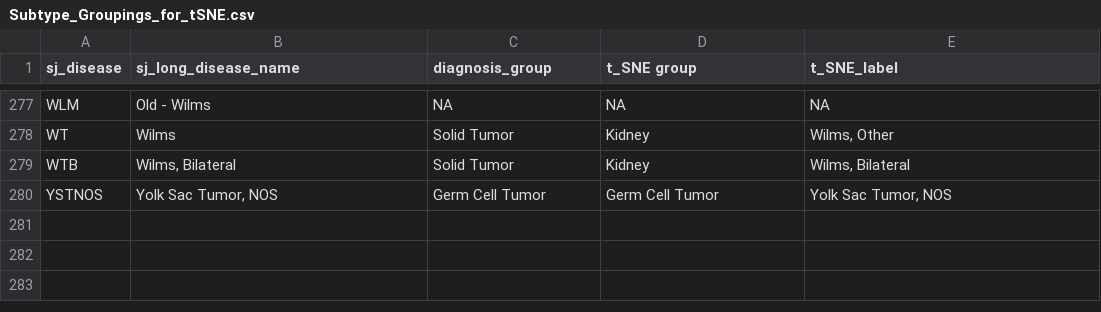
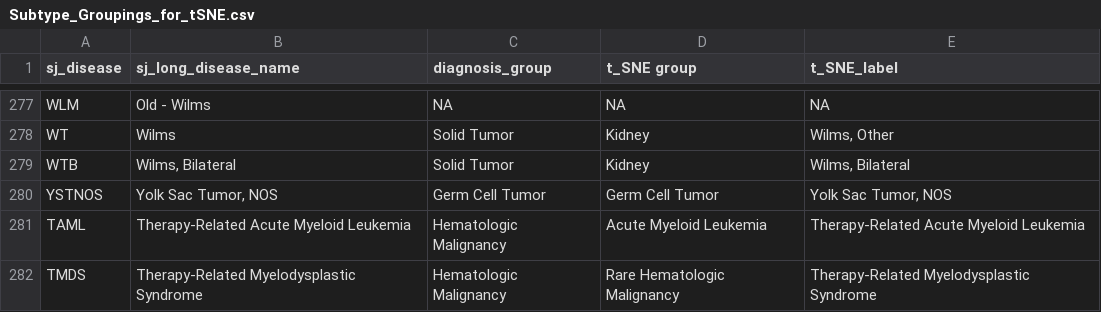
Before and after one commit to stjudecloud/expression-classification, a CSV file: dx_app/resources/stjude/metadata/Subtype_Groupings_for_tSNE.csv, drawn as a sheet; only a part is shown, gaps mark what is left out; the diff names each change by its address in the sheet, - before the commit and + after, or states it on an @@ line.

Commit message:
Adding tMN diagnosis types

```diff
--- a/dx_app/resources/stjude/metadata/Subtype_Groupings_for_tSNE.csv
+++ b/dx_app/resources/stjude/metadata/Subtype_Groupings_for_tSNE.csv
+row 281: TAML | Therapy-Related Acute Myeloid Leukemia | Hematologic Malignancy | Acute Myeloid Leukemia | Therapy-Related Acute Myeloid Leukemia
+row 282: TMDS | Therapy-Related Myelodysplastic Syndrome | Hematologic Malignancy | Rare Hematologic Malignancy | Therapy-Related Myelodysplastic Syndrome
```
Also changed, not shown: dx_app/resources/stjude/metadata/paper_vs_database_diagnosis_v4_normalized_AlexUpdatesV2_LOOKUP_tSNE.csv.
